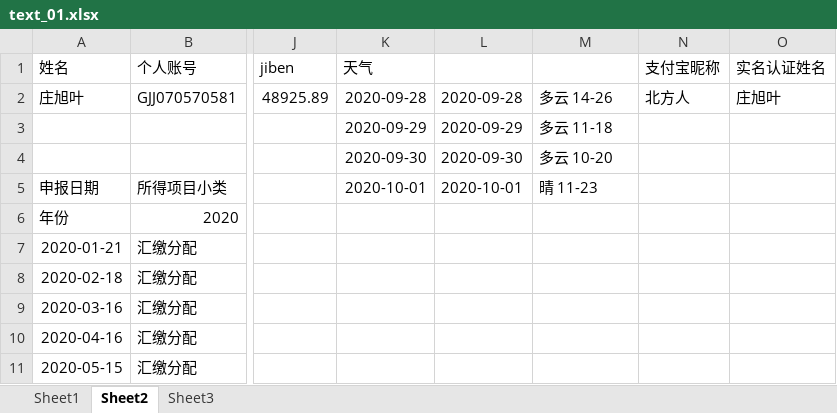
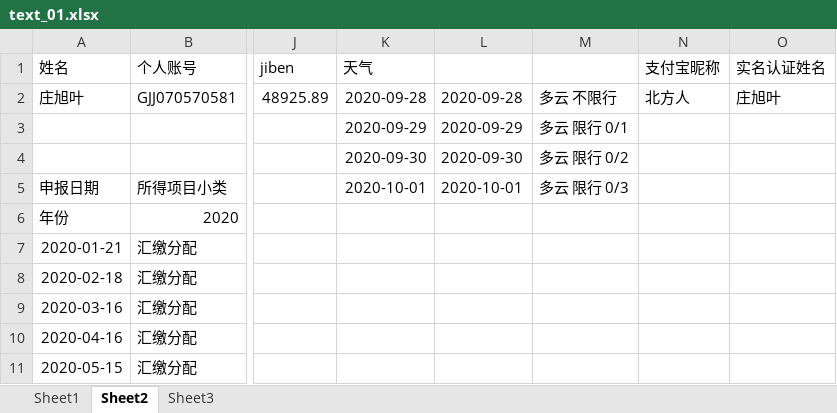
Before and after one commit to zhangwx1229/Finance-master-local, an Excel workbook: __encodeapk/text_01.xlsx, sheet Sheet2, drawn as a sheet; only a part is shown, gaps mark what is left out; values as stored, in another font and other column widths than the file's, no borders; the diff names each change by its address in the sheet, - before the commit and + after, or states it on an @@ line.

```diff
--- a/__encodeapk/text_01.xlsx (sheet Sheet2)
+++ b/__encodeapk/text_01.xlsx (sheet Sheet2)
-M2: 多云 14-26
+M2: 多云 不限行
-M3: 多云 11-18
+M3: 多云 限行 0/1
-M4: 多云 10-20
+M4: 多云 限行 0/2
-M5: 晴 11-23
+M5: 多云 限行 0/3
```
Also changed, not shown: 2 other files.
